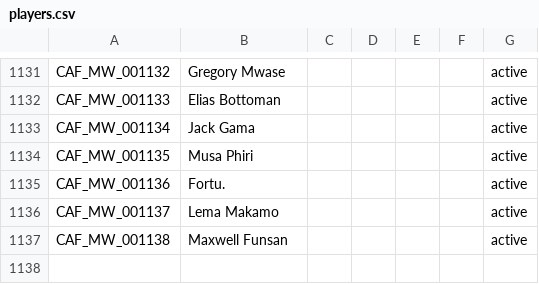
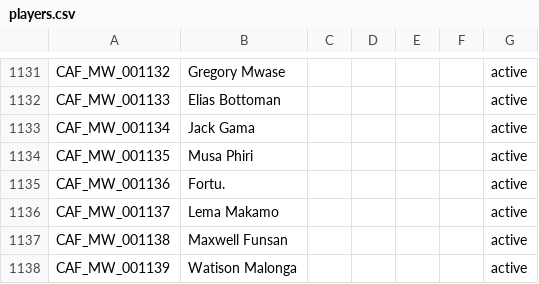
Before and after one commit to theboban5/fb-mw, a CSV file: data/canonical/players.csv, drawn as a sheet; only a part is shown, gaps mark what is left out; the diff names each change by its address in the sheet, - before the commit and + after, or states it on an @@ line.

```diff
--- a/data/canonical/players.csv
+++ b/data/canonical/players.csv
+row 1138: CAF_MW_001139 | Watison Malonga |  |  |  |  | active
```
Also changed, not shown: data/canonical/goals.csv, data/canonical/matches.csv.
